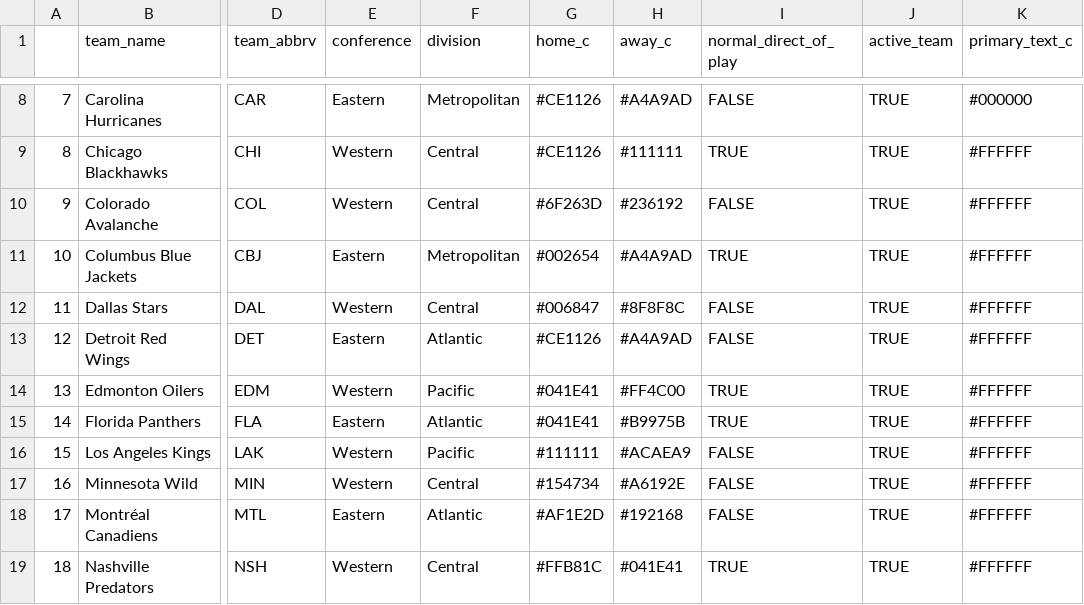
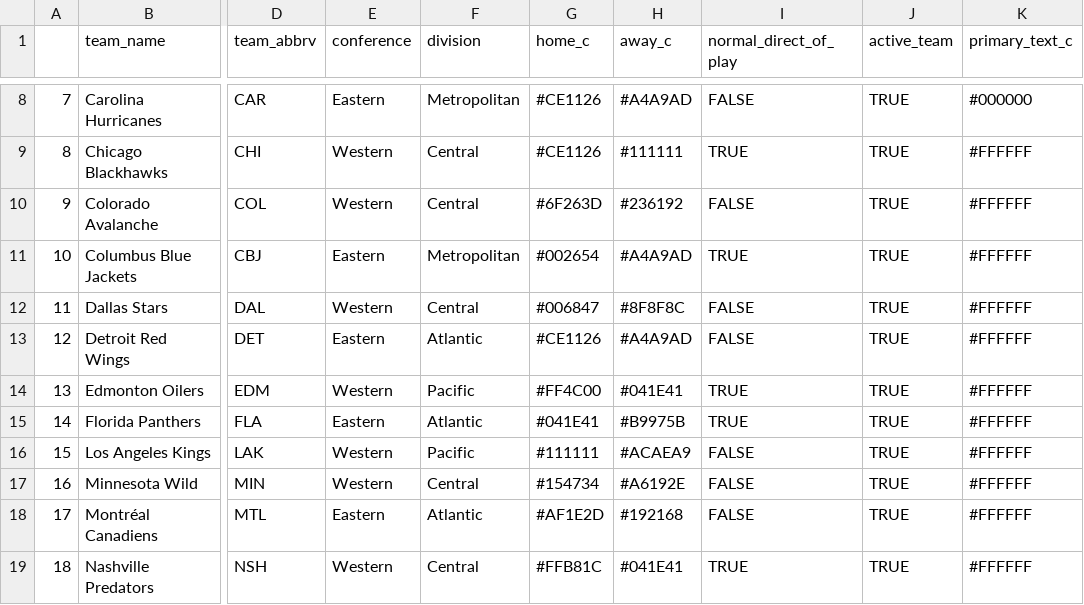
Before and after one commit to AmeriFinn/LiveNHLstats, a CSV file: teamList.csv, drawn as a sheet; only a part is shown, gaps mark what is left out; the diff names each change by its address in the sheet, - before the commit and + after, or states it on an @@ line.

Commit message:
Update teamList.csv

```diff
--- a/teamList.csv
+++ b/teamList.csv
-G14 (home_c): #041E41
+G14 (home_c): #FF4C00
-H14 (away_c): #FF4C00
+H14 (away_c): #041E41
```
